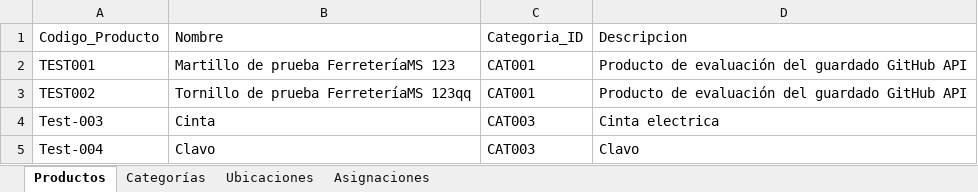
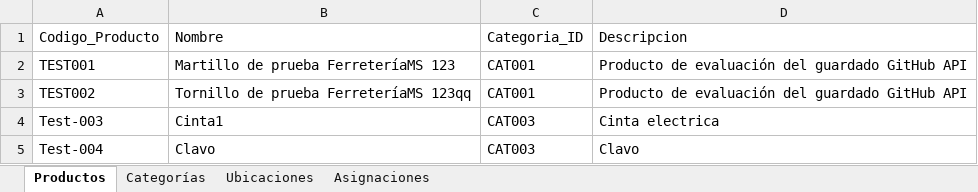
Before and after one commit to JunyMSAI/FerreteriaMS, an Excel workbook: 03_Aplicacion/inventario.xlsx, sheet Productos, drawn as a sheet; values as stored, in another font and other column widths than the file's, no borders; the diff names each change by its address in the sheet, - before the commit and + after, or states it on an @@ line.

Commit message:
Actualización administrativa de inventario.xlsx (FerreteríaMS v0)

```diff
--- a/03_Aplicacion/inventario.xlsx (sheet Productos)
+++ b/03_Aplicacion/inventario.xlsx (sheet Productos)
-B4: Cinta
+B4: Cinta1
```
Also changed, not shown: sheet Asignaciones.
